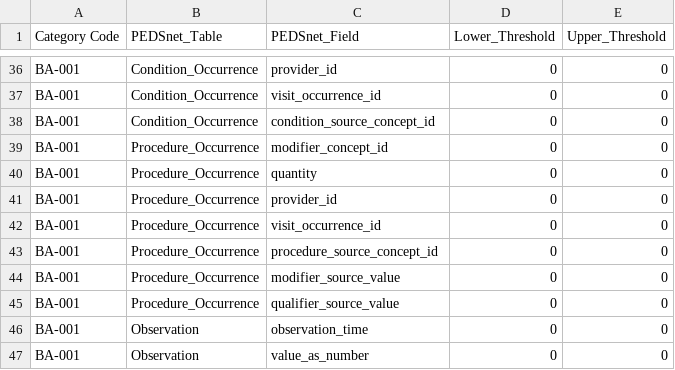
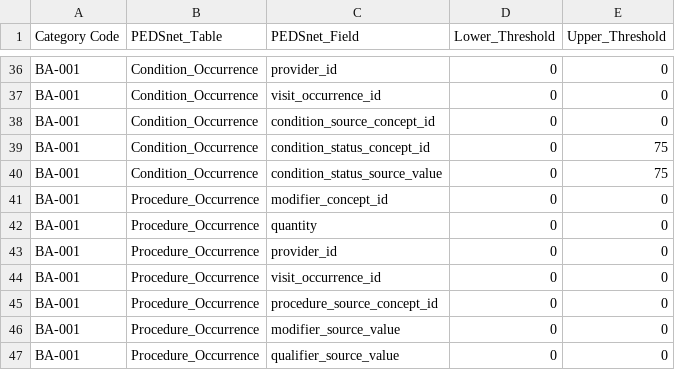
Before and after one commit to PEDSnet/Data-Quality-Analysis, a CSV file: DQA_Catalog/BA-001_Missing_data.csv, drawn as a sheet; only a part is shown, gaps mark what is left out; the shorter side is filled out with more unchanged rows; the diff names each change by its address in the sheet, - before the commit and + after, or states it on an @@ line.

```diff
--- a/DQA_Catalog/BA-001_Missing_data.csv
+++ b/DQA_Catalog/BA-001_Missing_data.csv
+row 39: BA-001 | Condition_Occurrence | condition_status_concept_id | 0 | 75
+row 40: BA-001 | Condition_Occurrence | condition_status_source_value | 0 | 75
```
Also changed, not shown: DQA_Catalog/AA-002_invalid_concept_id.csv, 4 other files.
